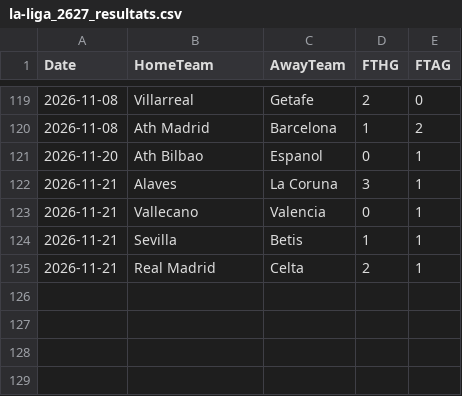
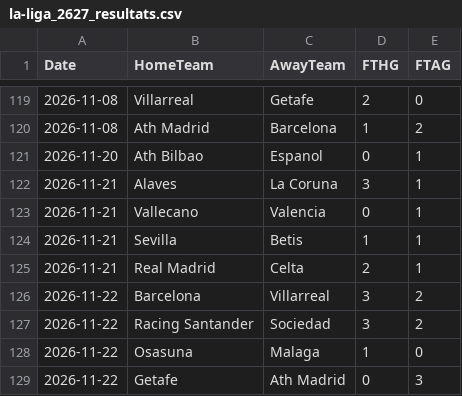
Before and after one commit to monstrekml/pronostics-app, a CSV file: data/foot/openfootball/la-liga_2627_resultats.csv, drawn as a sheet; only a part is shown, gaps mark what is left out; the diff names each change by its address in the sheet, - before the commit and + after, or states it on an @@ line.

```diff
--- a/data/foot/openfootball/la-liga_2627_resultats.csv
+++ b/data/foot/openfootball/la-liga_2627_resultats.csv
+row 126: 2026-11-22 | Barcelona | Villarreal | 3 | 2
+row 127: 2026-11-22 | Racing Santander | Sociedad | 3 | 2
+row 128: 2026-11-22 | Osasuna | Malaga | 1 | 0
+row 129: 2026-11-22 | Getafe | Ath Madrid | 0 | 3
```
Also changed, not shown: data/cotes/cotes.csv, data/nba/espn_matchs.csv, 10 other files.
